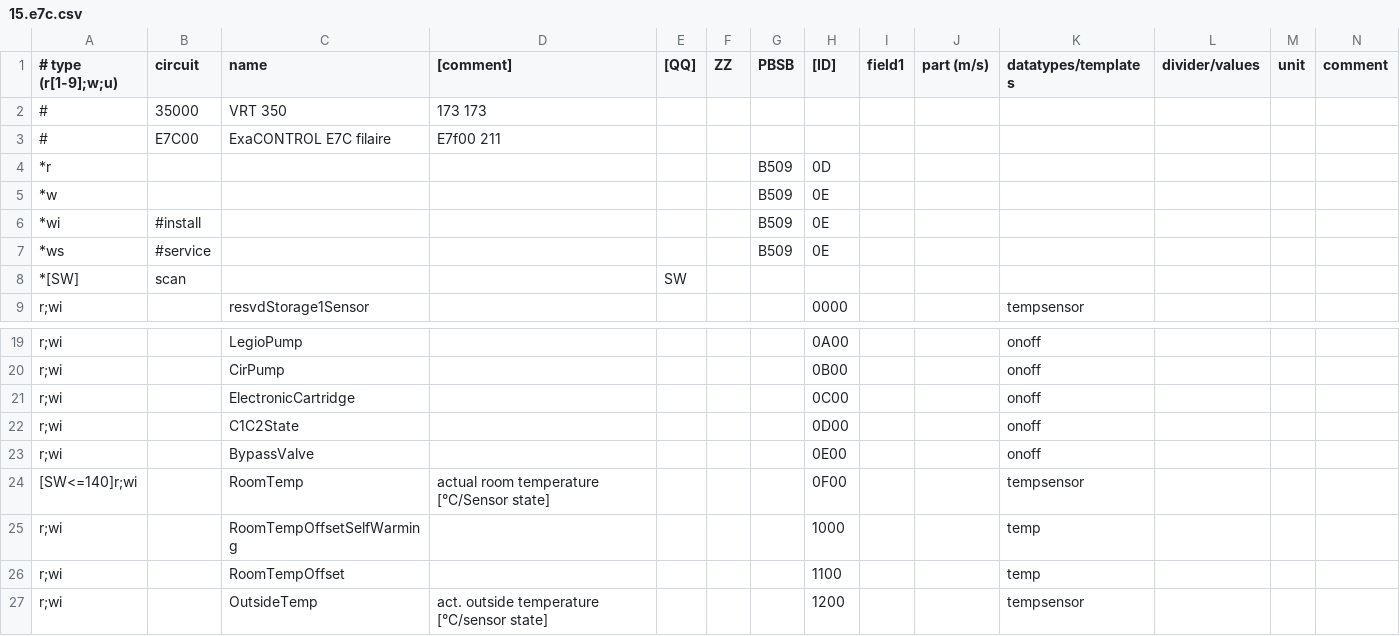
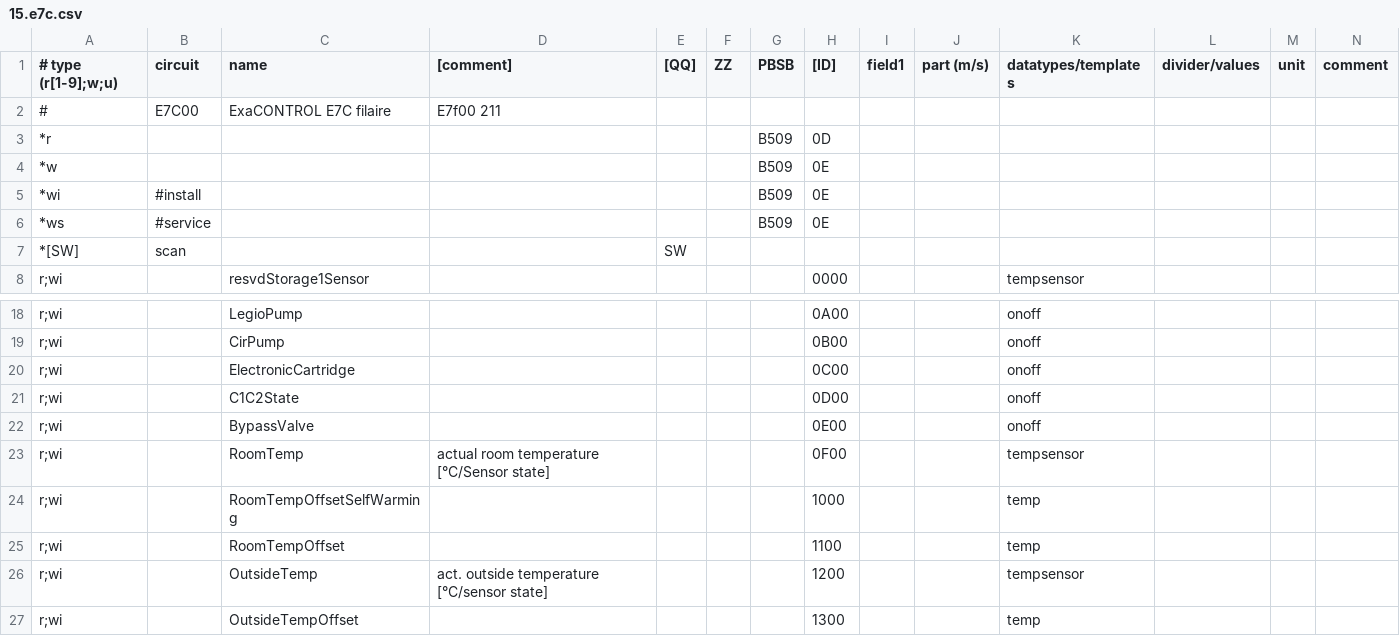
Before and after one commit to minscof/ebusd-configuration, a CSV file: ebusd-2.1.x/en/vaillant/15.e7c.csv, drawn as a sheet; only a part is shown, gaps mark what is left out; the shorter side is filled out with more unchanged rows.

Commit message:
improve e7c file

```diff
--- a/ebusd-2.1.x/en/vaillant/15.e7c.csv
+++ b/ebusd-2.1.x/en/vaillant/15.e7c.csv
@@ -1,3 +1,2 @@
 # type (r[1-9];w;u),circuit,name,[comment],[QQ],ZZ,PBSB,[ID],field1,part (m/s),datatypes/templates,divider/values,unit,comment
-#,35000,VRT 350,173 173,,,,,,,,,,
 #,E7C00,ExaCONTROL E7C filaire,E7f00 211,,,,,,,,,,
@@ -23,3 +22,3 @@ r;wi,,C1C2State,,,,,"0D00",,,onoff,,,
 r;wi,,BypassValve,,,,,"0E00",,,onoff,,,
-[SW<=140]r;wi,,RoomTemp,actual room temperature [°C/Sensor state],,,,"0F00",,,tempsensor,,,
+r;wi,,RoomTemp,actual room temperature [°C/Sensor state],,,,"0F00",,,tempsensor,,,
 r;wi,,RoomTempOffsetSelfWarming,,,,,"1000",,,temp,,,
```
